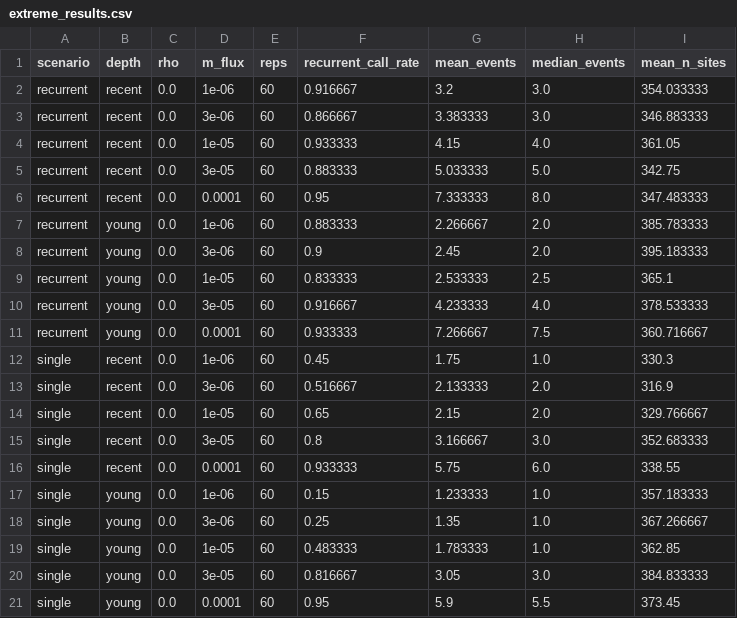
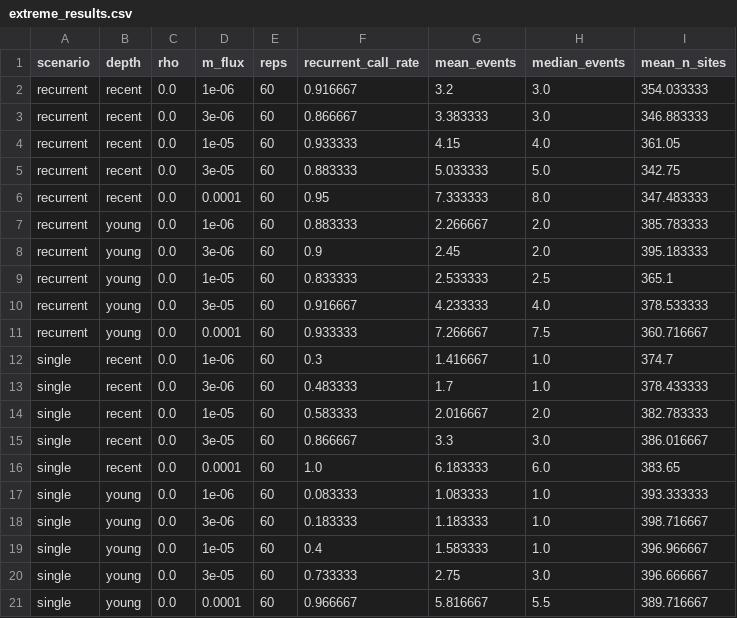
Before and after one commit to SauersML/ferromic, a CSV file: simulations/refsim/extreme_results.csv, drawn as a sheet.

Commit message:
Rebuild the extreme-flux sweep on the corrected single-event model
1,200 loci: the corrected single-origin half from MSI combined with the recurrent
half from the original run, which the single-event bug never touched. Marginal
over the two depths at rho = 1e-8:

  m_flux              1e-6    3e-6    1e-5    3e-5    1e-4
  single-origin FPR   0.192   0.333   0.492   0.800   0.983
  recurrent power     0.900   0.883   0.883   0.900   0.942

Detection holds at 0.88-0.94 while the false-positive rate climbs to 0.98
(z = 12.5, p < 1e-30). Past m ~ 1e-5 the classifier calls nearly everything
recurrent and the two scenarios become indistinguishable.

The breakdown therefore sits between 1e-6 and 1e-5 -- above the entire range the
manuscript sweeps -- which is the reason the main sweep is flat across
m = 0 to 1e-6 rather than that being a coincidence. That is the substantive
answer to Reviewer 1's gene-flux objection: the classifier is robust across the
plausible range, and the point at which it fails is an order of magnitude beyond it.

Per-replicate records committed under out_combined/.

```diff
--- a/simulations/refsim/extreme_results.csv
+++ b/simulations/refsim/extreme_results.csv
@@ -11,11 +11,11 @@ recurrent,young,0.0,3e-05,60,0.916667,4.233333,4.0,378.533333
 recurrent,young,0.0,0.0001,60,0.933333,7.266667,7.5,360.716667
-single,recent,0.0,1e-06,60,0.45,1.75,1.0,330.3
-single,recent,0.0,3e-06,60,0.516667,2.133333,2.0,316.9
-single,recent,0.0,1e-05,60,0.65,2.15,2.0,329.766667
-single,recent,0.0,3e-05,60,0.8,3.166667,3.0,352.683333
-single,recent,0.0,0.0001,60,0.933333,5.75,6.0,338.55
-single,young,0.0,1e-06,60,0.15,1.233333,1.0,357.183333
-single,young,0.0,3e-06,60,0.25,1.35,1.0,367.266667
-single,young,0.0,1e-05,60,0.483333,1.783333,1.0,362.85
-single,young,0.0,3e-05,60,0.816667,3.05,3.0,384.833333
-single,young,0.0,0.0001,60,0.95,5.9,5.5,373.45
+single,recent,0.0,1e-06,60,0.3,1.416667,1.0,374.7
+single,recent,0.0,3e-06,60,0.483333,1.7,1.0,378.433333
+single,recent,0.0,1e-05,60,0.583333,2.016667,2.0,382.783333
+single,recent,0.0,3e-05,60,0.866667,3.3,3.0,386.016667
+single,recent,0.0,0.0001,60,1.0,6.183333,6.0,383.65
+single,young,0.0,1e-06,60,0.083333,1.083333,1.0,393.333333
+single,young,0.0,3e-06,60,0.183333,1.183333,1.0,398.716667
+single,young,0.0,1e-05,60,0.4,1.583333,1.0,396.966667
+single,young,0.0,3e-05,60,0.733333,2.75,3.0,396.666667
+single,young,0.0,0.0001,60,0.966667,5.816667,5.5,389.716667
```
Also changed, not shown: 7 other files.
